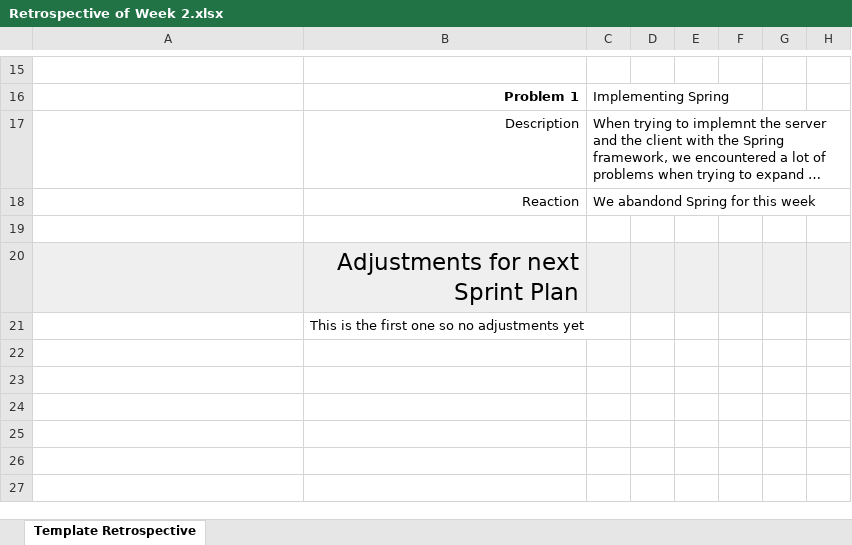
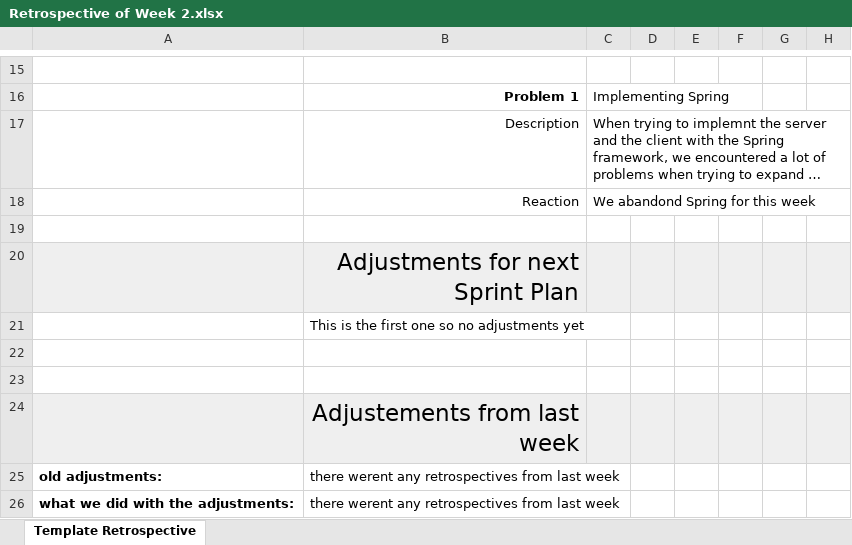
Before and after one commit to johanneshagspiel/green-thumb, an Excel workbook: doc/Scrum/Retrospective/Retrospective of Week 2.xlsx, sheet Template Retrospective, drawn as a sheet; only a part is shown, gaps mark what is left out; long unchanged cells end in …; values as stored, in another font and other column widths than the file's, no borders; conditional formats not drawn; the diff names each change by its address in the sheet, - before the commit and + after, or states it on an @@ line.

```diff
--- a/doc/Scrum/Retrospective/Retrospective of Week 2.xlsx (sheet Template Retrospective)
+++ b/doc/Scrum/Retrospective/Retrospective of Week 2.xlsx (sheet Template Retrospective)
+row 22: (empty)
+row 23: (empty)
+row 24:  | Adjustements from last week
+row 25: old adjustments: | there werent any retrospectives from last week
+row 26: what we did with the adjustments: | there werent any retrospectives from last week
```
Also changed, not shown: doc/Scrum/Backlogs/Backlog Week 7.xlsx, doc/Scrum/Retrospective/Retrospective of Week 3.xlsx, 3 other files.
